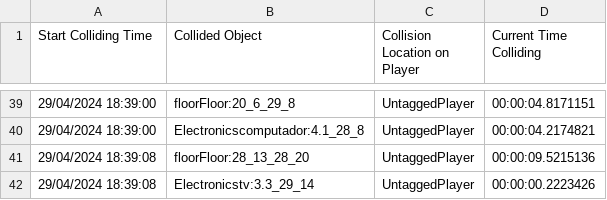
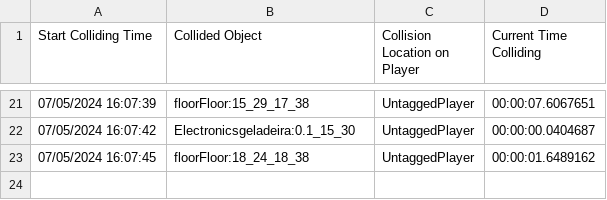
Before and after one commit to Project-OMA/Ena-Rewritten, a CSV file: PlayerLogs/feedback.csv, drawn as a sheet; only a part is shown, gaps mark what is left out; the diff covers the shown part only.

```diff
--- a/PlayerLogs/feedback.csv
+++ b/PlayerLogs/feedback.csv
@@ -39,4 +21,3 @@ Start Colliding Time,Collided Object,Collision Location on Player,Current Time C
-29/04/2024 18:39:00,floorFloor:20_6_29_8,UntaggedPlayer,00:00:04.8171151
-29/04/2024 18:39:00,Electronicscomputador:4.1_28_8,UntaggedPlayer,00:00:04.2174821
-29/04/2024 18:39:08,floorFloor:28_13_28_20,UntaggedPlayer,00:00:09.5215136
-29/04/2024 18:39:08,Electronicstv:3.3_29_14,UntaggedPlayer,00:00:00.2223426
+07/05/2024 16:07:39,floorFloor:15_29_17_38,UntaggedPlayer,00:00:07.6067651
+07/05/2024 16:07:42,Electronicsgeladeira:0.1_15_30,UntaggedPlayer,00:00:00.0404687
+07/05/2024 16:07:45,floorFloor:18_24_18_38,UntaggedPlayer,00:00:01.6489162
```
Also changed, not shown: 2 added rows, 20 removed rows and 44 edited cells elsewhere in this file, 12 other files.
